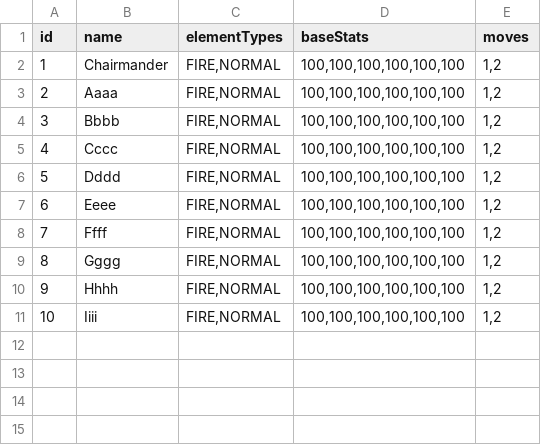
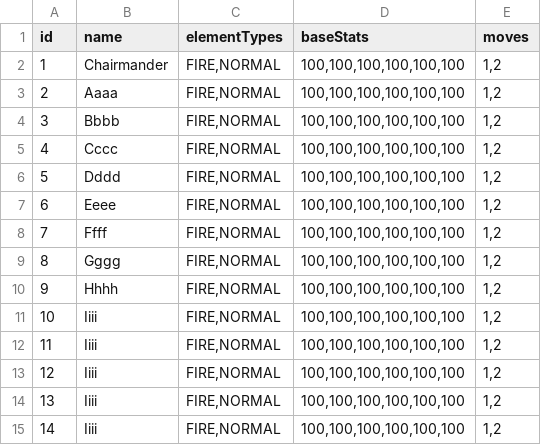
Before and after one commit to kafiirgie/TubesOOP2022, a CSV file: bin/main/com/monstersaku/configs/monsterpool.csv, drawn as a sheet; the diff names each change by its address in the sheet, - before the commit and + after, or states it on an @@ line.

```diff
--- a/bin/main/com/monstersaku/configs/monsterpool.csv
+++ b/bin/main/com/monstersaku/configs/monsterpool.csv
+row 12: 11 | Iiii | FIRE,NORMAL | 100,100,100,100,100,100 | 1,2
+row 13: 12 | Iiii | FIRE,NORMAL | 100,100,100,100,100,100 | 1,2
+row 14: 13 | Iiii | FIRE,NORMAL | 100,100,100,100,100,100 | 1,2
+row 15: 14 | Iiii | FIRE,NORMAL | 100,100,100,100,100,100 | 1,2
```
Also changed, not shown: src/main/resources/com/monstersaku/configs/monsterpool.csv, 3 other files.
